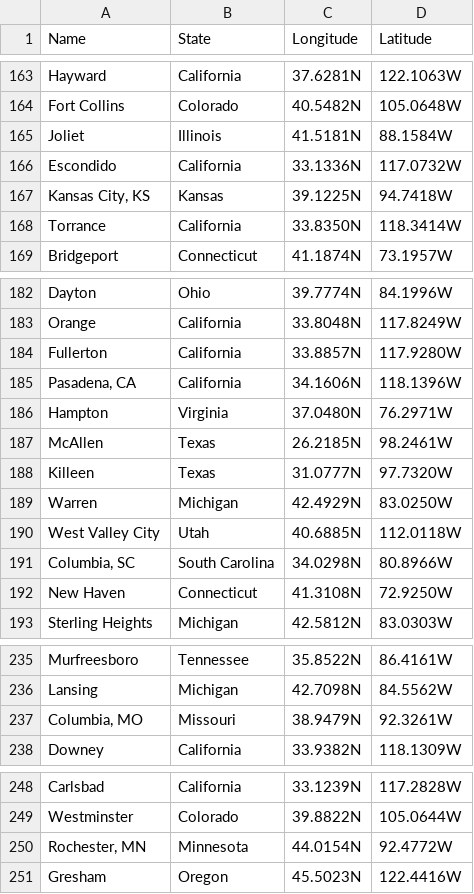
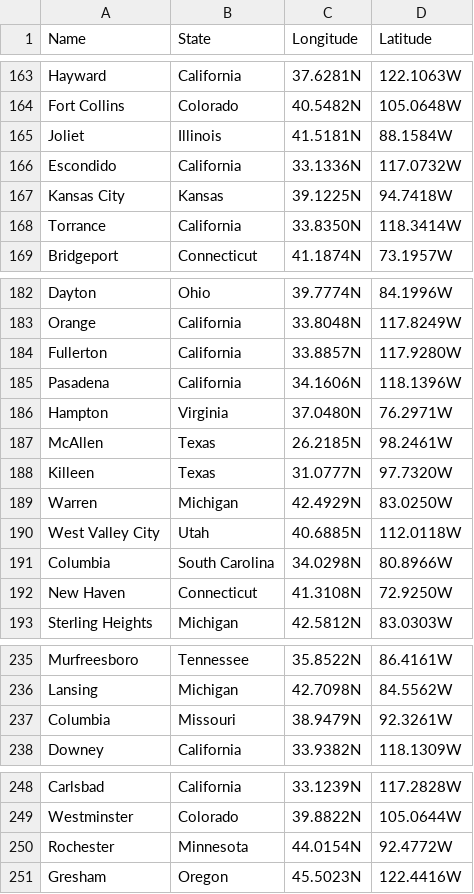
Before and after one commit to mconlon17/vivo-add-cities, a CSV file: cities.csv, drawn as a sheet; only a part is shown, gaps mark what is left out; the diff covers the shown part only.

```diff
--- a/cities.csv
+++ b/cities.csv
@@ -166,3 +166,3 @@ Joliet|Illinois|41.5181N|88.1584W
 Escondido|California|33.1336N|117.0732W
-Kansas City, KS|Kansas|39.1225N|94.7418W
+Kansas City|Kansas|39.1225N|94.7418W
 Torrance|California|33.8350N|118.3414W
@@ -184,3 +184,3 @@ Orange|California|33.8048N|117.8249W
 Fullerton|California|33.8857N|117.9280W
-Pasadena, CA|California|34.1606N|118.1396W
+Pasadena|California|34.1606N|118.1396W
 Hampton|Virginia|37.0480N|76.2971W
@@ -190,3 +190,3 @@ Warren|Michigan|42.4929N|83.0250W
 West Valley City|Utah|40.6885N|112.0118W
-Columbia, SC|South Carolina|34.0298N|80.8966W
+Columbia|South Carolina|34.0298N|80.8966W
 New Haven|Connecticut|41.3108N|72.9250W
@@ -236,3 +236,3 @@ Murfreesboro|Tennessee|35.8522N|86.4161W
 Lansing|Michigan|42.7098N|84.5562W
-Columbia, MO|Missouri|38.9479N|92.3261W
+Columbia|Missouri|38.9479N|92.3261W
 Downey|California|33.9382N|118.1309W
@@ -249,3 +249,3 @@ Carlsbad|California|33.1239N|117.2828W
 Westminster|Colorado|39.8822N|105.0644W
-Rochester, MN|Minnesota|44.0154N|92.4772W
+Rochester|Minnesota|44.0154N|92.4772W
 Gresham|Oregon|45.5023N|122.4416W
```
Also changed, not shown: 16 edited cells elsewhere in this file, 1 other file.
